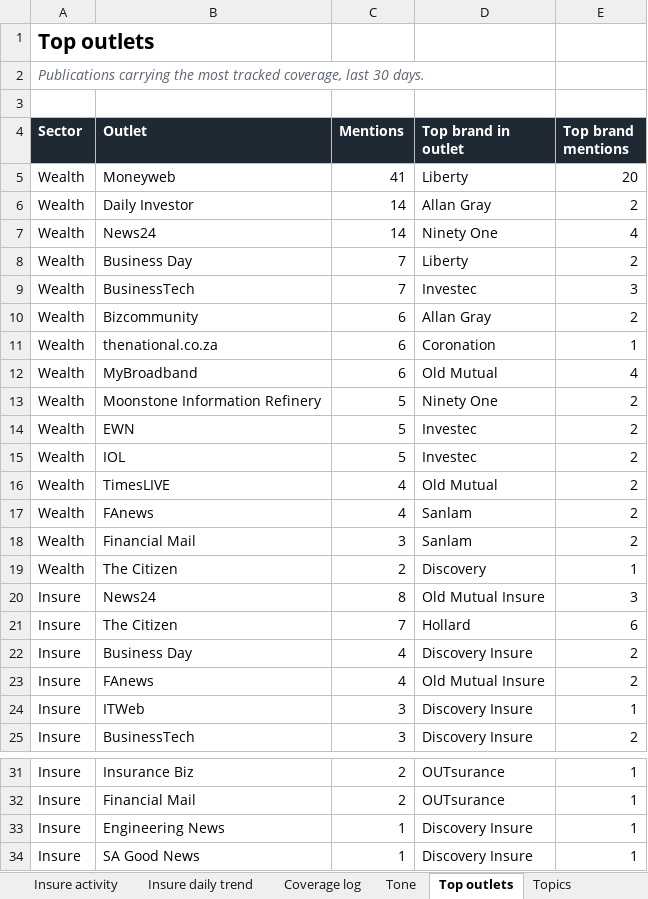
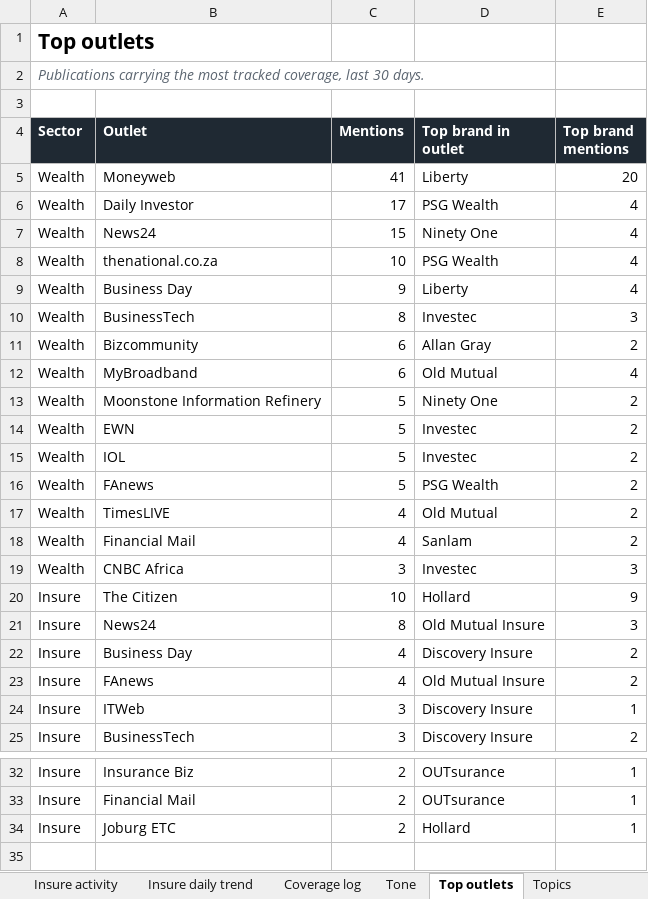
Before and after one commit to sheyaamh-bot/Financial-services-marketing-tracker, an Excel workbook: site/Financial_Services_Marketing_Tracker.xlsx, sheet Top outlets, drawn as a sheet; only a part is shown, gaps mark what is left out; values as stored, in another font and other column widths than the file's, no borders; removed rows and columns are numbered as before the commit, all else as after; the diff covers the shown part only; the diff names each change by its address in the sheet, - before the commit and + after, or states it on an @@ line.

```diff
--- a/site/Financial_Services_Marketing_Tracker.xlsx (sheet Top outlets)
+++ b/site/Financial_Services_Marketing_Tracker.xlsx (sheet Top outlets)
-C6 (Mentions): 14
+C6 (Mentions): 17
-D6 (Top brand in outlet): Allan Gray
+D6 (Top brand in outlet): PSG Wealth
-E6 (Top brand mentions): 2
+E6 (Top brand mentions): 4
-C7 (Mentions): 14
+C7 (Mentions): 15
+row 8: Wealth | thenational.co.za | 10 | PSG Wealth | 4
-C9 (Mentions): 7
+C9 (Mentions): 9
-E9 (Top brand mentions): 2
+E9 (Top brand mentions): 4
-C10 (Mentions): 7
+C10 (Mentions): 8
-row 11: Wealth | thenational.co.za | 6 | Coronation | 1
+row 16: Wealth | FAnews | 5 | PSG Wealth | 2
-B18 (Outlet): FAnews
+B18 (Outlet): Financial Mail
-B19 (Outlet): Financial Mail
+B19 (Outlet): CNBC Africa
-D19 (Top brand in outlet): Sanlam
+D19 (Top brand in outlet): Investec
-E19 (Top brand mentions): 2
+E19 (Top brand mentions): 3
-row 19: Wealth | The Citizen | 2 | Discovery | 1
+row 20: Insure | The Citizen | 10 | Hollard | 9
-row 21: Insure | The Citizen | 7 | Hollard | 6
-B34 (Outlet): Engineering News
+B34 (Outlet): Joburg ETC
-C34 (Mentions): 1
+C34 (Mentions): 2
-D34 (Top brand in outlet): Discovery Insure
+D34 (Top brand in outlet): Hollard
-row 34: Insure | SA Good News | 1 | Discovery Insure | 1
```
Also changed, not shown: 1 added row elsewhere in this sheet, sheet Coverage log, sheet Wealth share of voice, sheet Insure share of voice, sheet Topics, sheet Tone, sheet Wealth activity, 5 more sheets, 3 other files.
